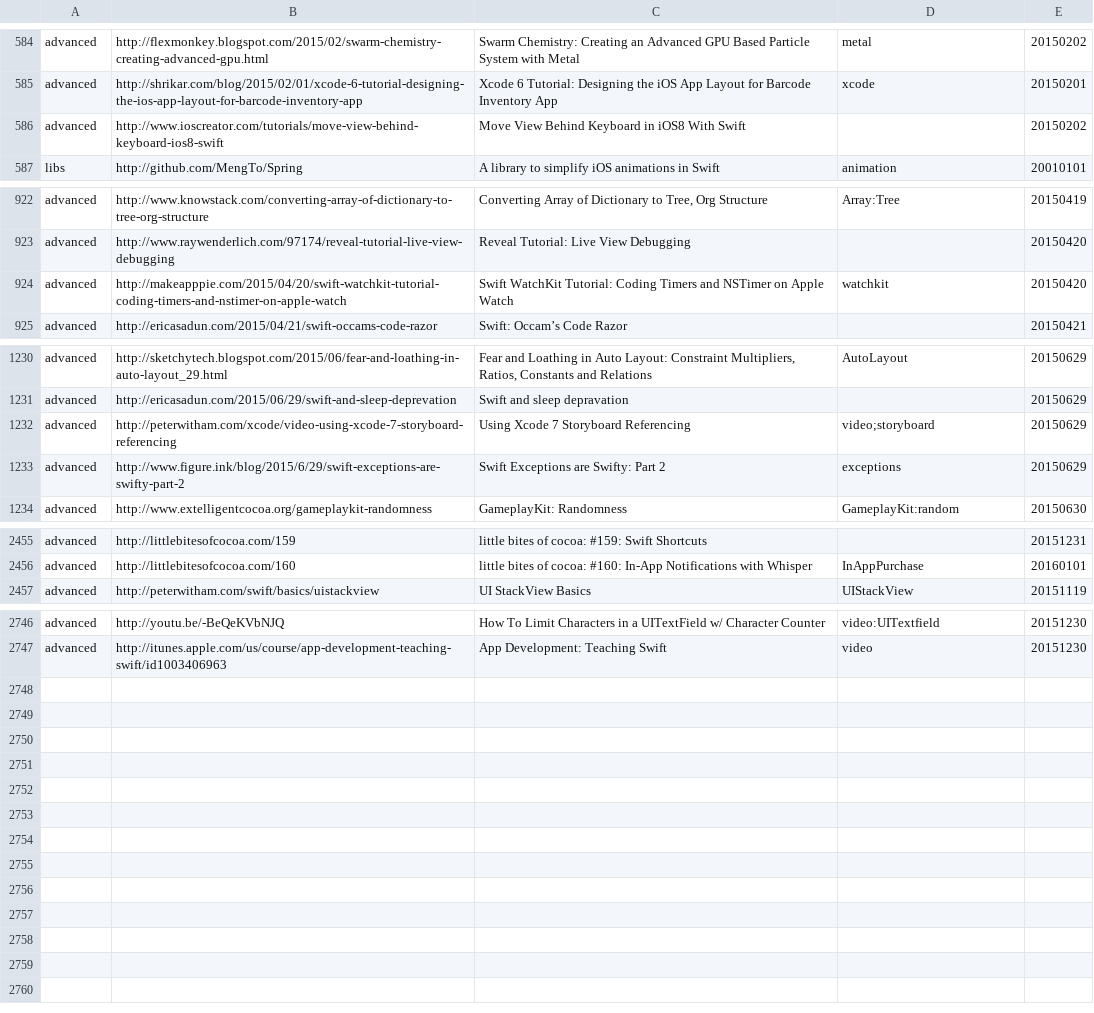
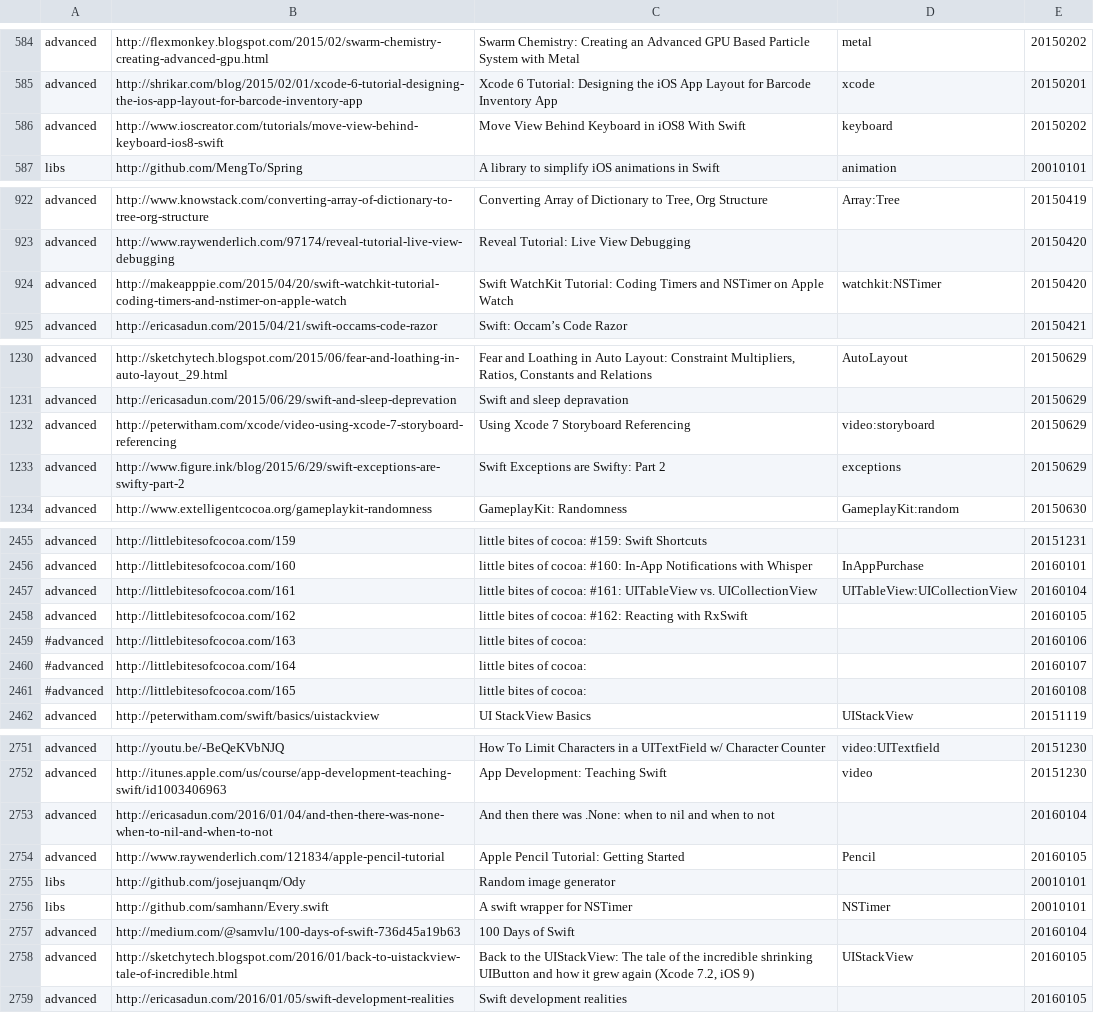
Before and after one commit to melling/SwiftResources, a TSV file: swift_urls.tsv, drawn as a sheet; only a part is shown, gaps mark what is left out; the diff covers the shown part only.

```diff
--- a/swift_urls.tsv
+++ b/swift_urls.tsv
@@ -585,3 +585,3 @@ advanced	http://flexmonkey.blogspot.com/2015/02/swarm-chemistry-creating-advance
 advanced	http://shrikar.com/blog/2015/02/01/xcode-6-tutorial-designing-the-ios-app-layout-for-barcode-inventory-app	Xcode 6 Tutorial: Designing the iOS App Layout for Barcode Inventory App	xcode	20150201
-advanced	http://www.ioscreator.com/tutorials/move-view-behind-keyboard-ios8-swift	Move View Behind Keyboard in iOS8 With Swift		20150202
+advanced	http://www.ioscreator.com/tutorials/move-view-behind-keyboard-ios8-swift	Move View Behind Keyboard in iOS8 With Swift	keyboard	20150202
 libs	http://github.com/MengTo/Spring	A library to simplify iOS animations in Swift	animation	20010101
@@ -923,3 +923,3 @@ advanced	http://www.knowstack.com/converting-array-of-dictionary-to-tree-org-str
 advanced	http://www.raywenderlich.com/97174/reveal-tutorial-live-view-debugging	Reveal Tutorial: Live View Debugging		20150420
-advanced	http://makeapppie.com/2015/04/20/swift-watchkit-tutorial-coding-timers-and-nstimer-on-apple-watch	Swift WatchKit Tutorial: Coding Timers and NSTimer on Apple Watch	watchkit	20150420
+advanced	http://makeapppie.com/2015/04/20/swift-watchkit-tutorial-coding-timers-and-nstimer-on-apple-watch	Swift WatchKit Tutorial: Coding Timers and NSTimer on Apple Watch	watchkit:NSTimer	20150420
 advanced	http://ericasadun.com/2015/04/21/swift-occams-code-razor	Swift: Occam’s Code Razor		20150421
@@ -1231,3 +1231,3 @@ advanced	http://sketchytech.blogspot.com/2015/06/fear-and-loathing-in-auto-layou
 advanced	http://ericasadun.com/2015/06/29/swift-and-sleep-deprevation	Swift and sleep depravation		20150629
-advanced	http://peterwitham.com/xcode/video-using-xcode-7-storyboard-referencing	Using Xcode 7 Storyboard Referencing	video;storyboard	20150629
+advanced	http://peterwitham.com/xcode/video-using-xcode-7-storyboard-referencing	Using Xcode 7 Storyboard Referencing	video:storyboard	20150629
 advanced	http://www.figure.ink/blog/2015/6/29/swift-exceptions-are-swifty-part-2	Swift Exceptions are Swifty: Part 2	exceptions	20150629
@@ -2456,2 +2456,7 @@ advanced	http://littlebitesofcocoa.com/159	little bites of cocoa: #159: Swift Sh
 advanced	http://littlebitesofcocoa.com/160	little bites of cocoa: #160: In-App Notifications with Whisper	InAppPurchase	20160101
+advanced	http://littlebitesofcocoa.com/161	little bites of cocoa: #161: UITableView vs. UICollectionView	UITableView:UICollectionView	20160104
+advanced	http://littlebitesofcocoa.com/162	little bites of cocoa: #162: Reacting with RxSwift		20160105
+#advanced	http://littlebitesofcocoa.com/163	little bites of cocoa: 		20160106
+#advanced	http://littlebitesofcocoa.com/164	little bites of cocoa: 		20160107
+#advanced	http://littlebitesofcocoa.com/165	little bites of cocoa: 		20160108
 advanced	http://peterwitham.com/swift/basics/uistackview	UI StackView Basics	UIStackView	20151119
@@ -2747 +2752,8 @@ advanced	http://youtu.be/-BeQeKVbNJQ	How To Limit Characters in a UITextField w/
 advanced	http://itunes.apple.com/us/course/app-development-teaching-swift/id1003406963	App Development: Teaching Swift	video	20151230
+advanced	http://ericasadun.com/2016/01/04/and-then-there-was-none-when-to-nil-and-when-to-not	And then there was .None: when to nil and when to not		20160104
+advanced	http://www.raywenderlich.com/121834/apple-pencil-tutorial	Apple Pencil Tutorial: Getting Started	Pencil	20160105
+libs	http://github.com/josejuanqm/Ody	Random image generator		20010101
+libs	http://github.com/samhann/Every.swift	A swift wrapper for NSTimer	NSTimer	20010101
+advanced	http://medium.com/@samvlu/100-days-of-swift-736d45a19b63	100 Days of Swift		20160104
+advanced	http://sketchytech.blogspot.com/2016/01/back-to-uistackview-tale-of-incredible.html	Back to the UIStackView: The tale of the incredible shrinking UIButton and how it grew again (Xcode 7.2, iOS 9)	UIStackView	20160105
+advanced	http://ericasadun.com/2016/01/05/swift-development-realities	Swift development realities		20160105
```
Also changed, not shown: 1 edited cell elsewhere in this file, 1 other file.
